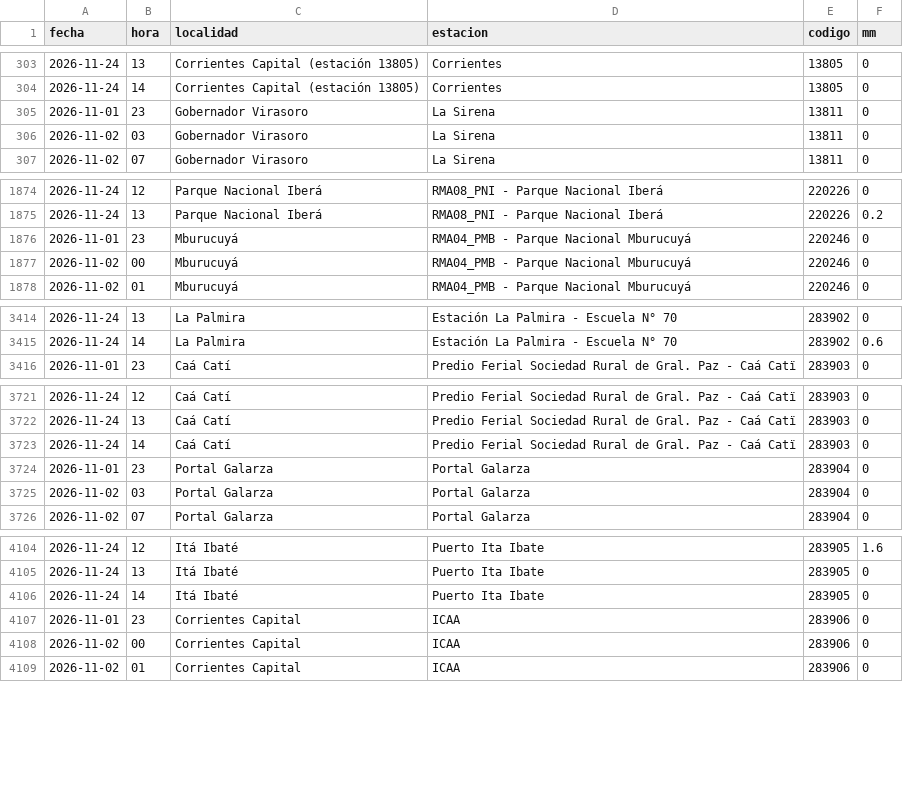
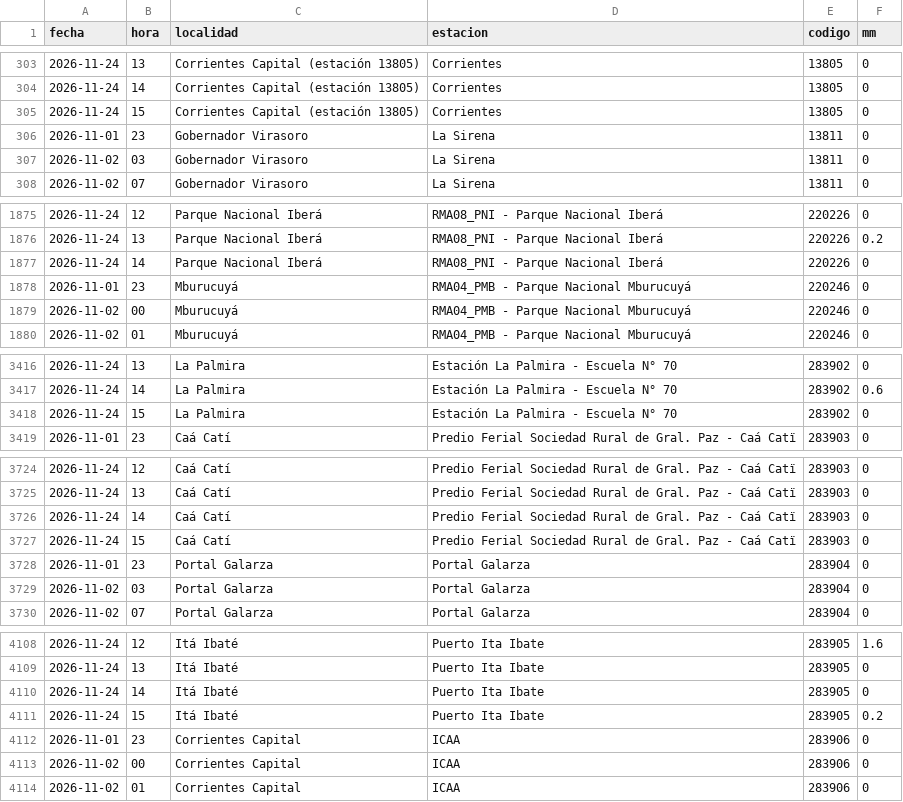
Before and after one commit to tablerocorrientes/tablerocorrientes.github.io, a CSV file: data/registro/lluvia_horaria.csv, drawn as a sheet; only a part is shown, gaps mark what is left out; the diff covers the shown part only; the diff names each change by its address in the sheet, - before the commit and + after, or states it on an @@ line.

Commit message:
Ciclo continuo (intensivo): lluvia, satélite, pronóstico, fuentes y ríos, 24/11/2026 16:10 h

```diff
--- a/data/registro/lluvia_horaria.csv
+++ b/data/registro/lluvia_horaria.csv
+row 305: 2026-11-24 | 15 | Corrientes Capital (estación 13805) | Corrientes | 13805 | 0
+row 1877: 2026-11-24 | 14 | Parque Nacional Iberá | RMA08_PNI - Parque Nacional Iberá | 220226 | 0
+row 3418: 2026-11-24 | 15 | La Palmira | Estación La Palmira - Escuela N° 70 | 283902 | 0
+row 3727: 2026-11-24 | 15 | Caá Catí | Predio Ferial Sociedad Rural de Gral. Paz - Caá Catï | 283903 | 0
+row 4111: 2026-11-24 | 15 | Itá Ibaté | Puerto Ita Ibate | 283905 | 0.2
```
Also changed, not shown: 2 added rows elsewhere in this file, data/registro/resumen_diario_lluvia.csv, 7 other files.
